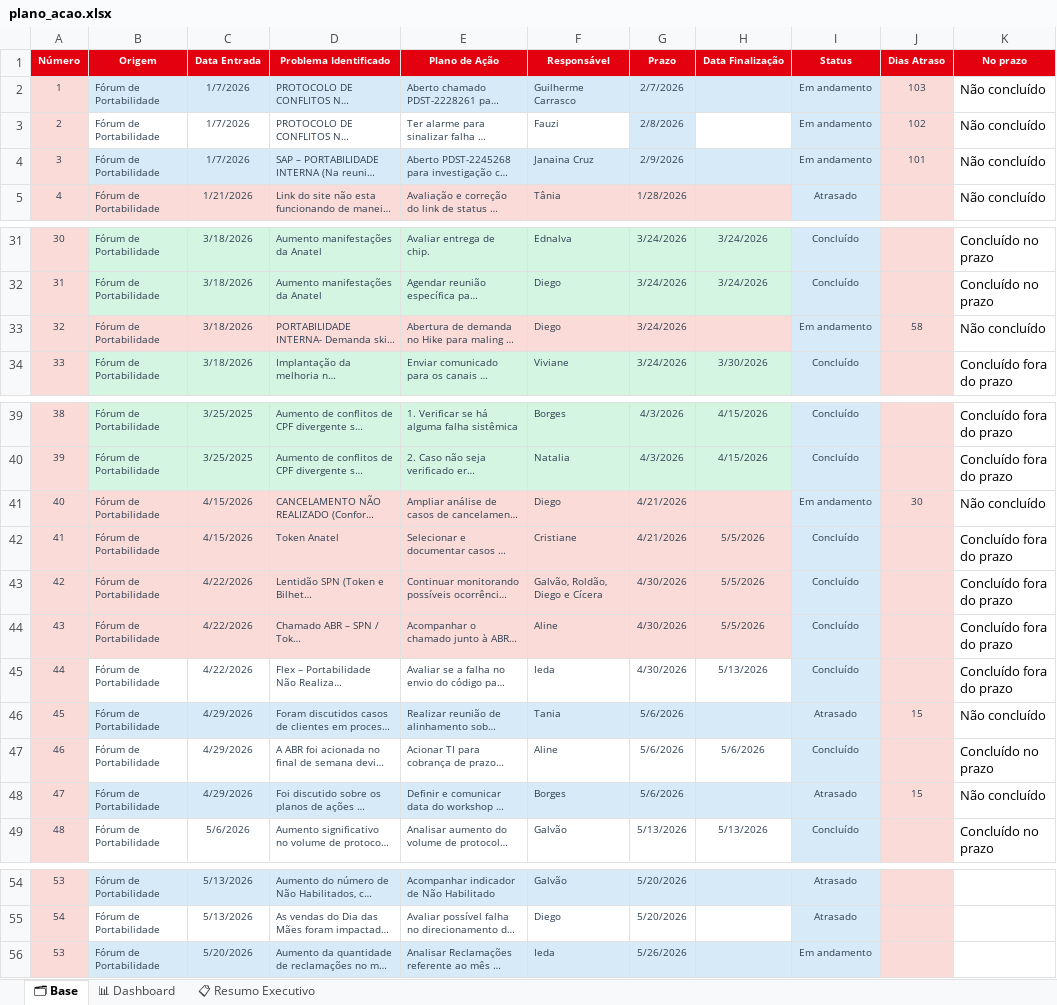
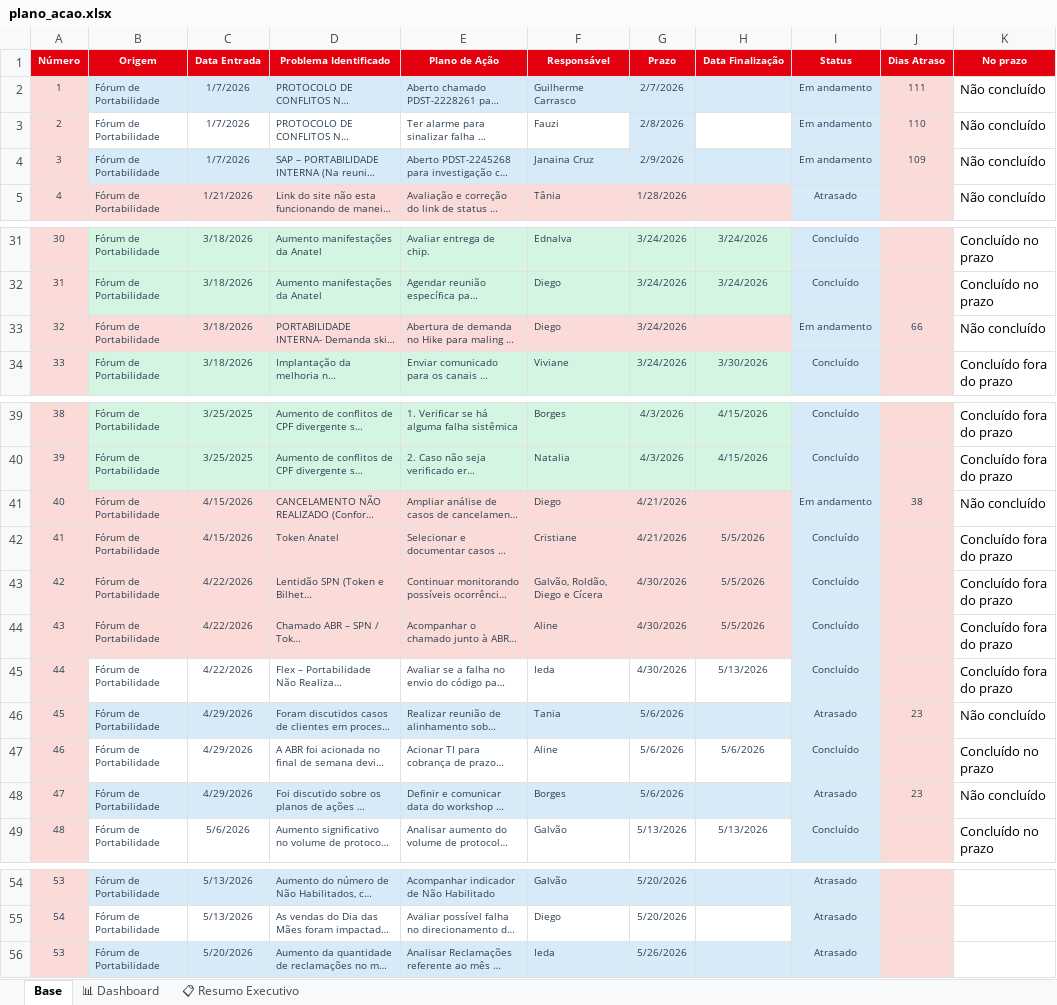
Before and after one commit to iedasevieri/Portabilidade, an Excel workbook: plano_acao.xlsx, sheet Base, drawn as a sheet; only a part is shown, gaps mark what is left out; long unchanged cells end in …; values as stored, in another font and other column widths than the file's, no borders; conditional formats not drawn; the diff names each change by its address in the sheet, - before the commit and + after, or states it on an @@ line.

```diff
--- a/plano_acao.xlsx (sheet Base)
+++ b/plano_acao.xlsx (sheet Base)
-sheet tab: 🗂 Base
+sheet tab: Base
-J2 (Dias Atraso): 103
+J2 (Dias Atraso): 111
-J3 (Dias Atraso): 102
+J3 (Dias Atraso): 110
-J4 (Dias Atraso): 101
+J4 (Dias Atraso): 109
-J33 (Dias Atraso): 58
+J33 (Dias Atraso): 66
-J41 (Dias Atraso): 30
+J41 (Dias Atraso): 38
-J46 (Dias Atraso): 15
+J46 (Dias Atraso): 23
-J48 (Dias Atraso): 15
+J48 (Dias Atraso): 23
-I56 (Status): Em andamento
+I56 (Status): Atrasado
```
Also changed, not shown: sheet 📊 Dashboard, sheet 📋 Resumo Executivo, formulas that keep their value, charts or pictures.
